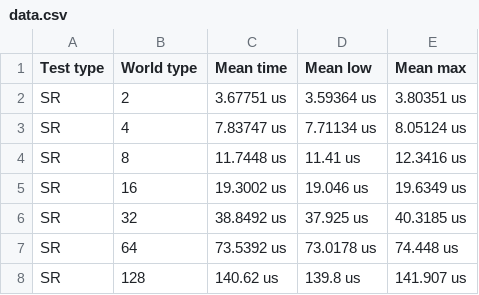
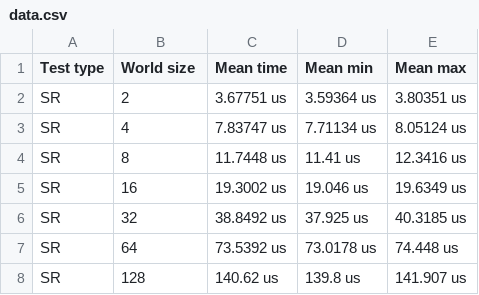
Before and after one commit to Astrarog/hse-serialization, a CSV file: report/data.csv, drawn as a sheet; only a part is shown.

Commit message:
Data processing

```diff
--- a/report/data.csv
+++ b/report/data.csv
@@ -1,2 +1,2 @@
-Test type,World type,Mean time,Mean low, Mean max
+Test type,World size,Mean time,Mean min,Mean max
 SR,2,3.67751 us,3.59364 us,3.80351 us
```
Also changed, not shown: 7 other files.
